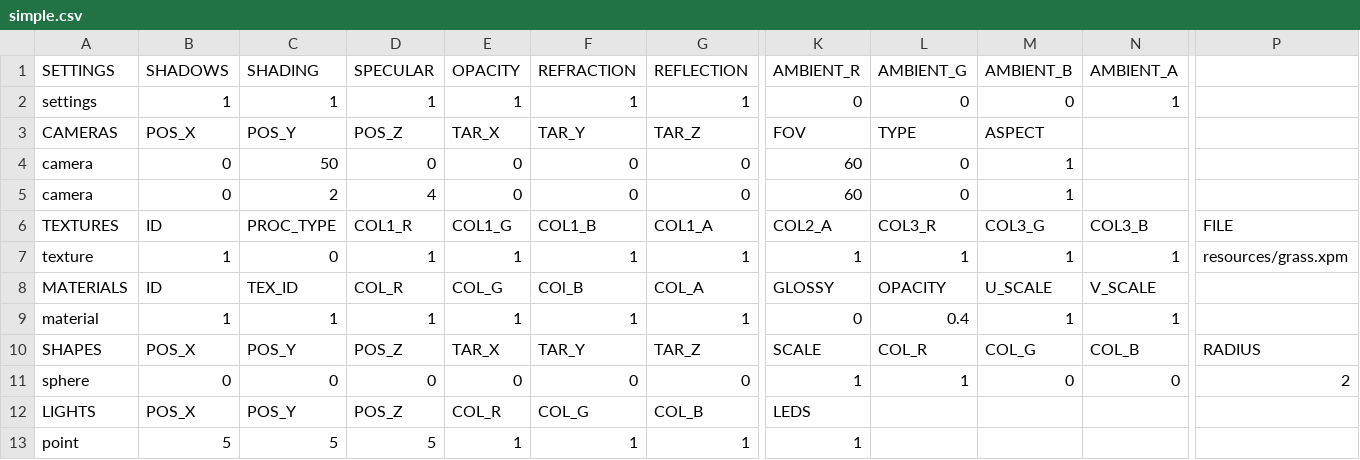
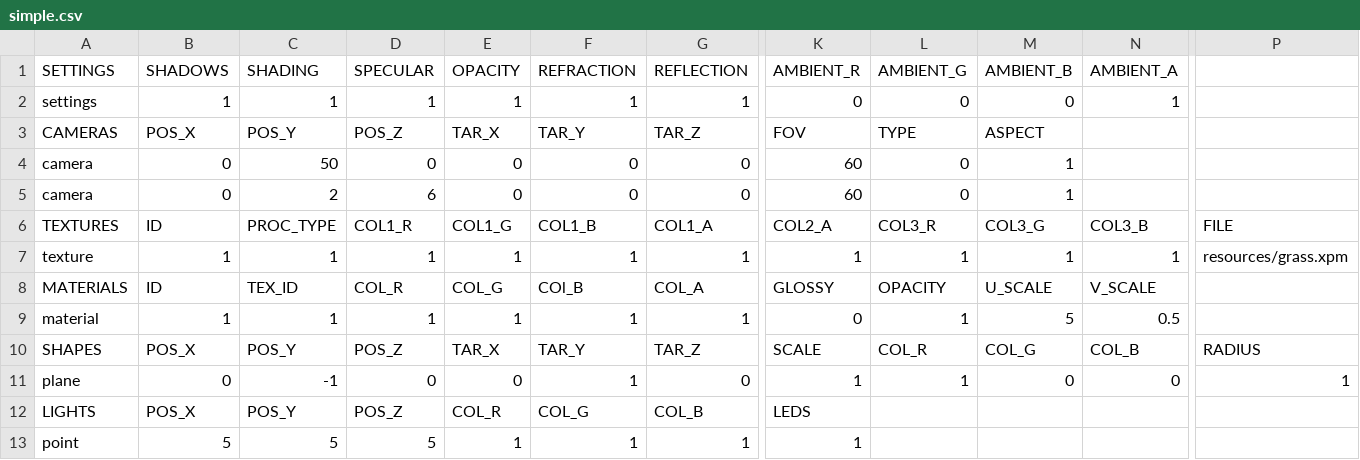
Before and after one commit to rasmusjaa/rt, a CSV file: resources/scenes/simple.csv, drawn as a sheet; only a part is shown, gaps mark what is left out; the diff names each change by its address in the sheet, - before the commit and + after, or states it on an @@ line.

Commit message:
plane uv works....

```diff
--- a/resources/scenes/simple.csv
+++ b/resources/scenes/simple.csv
-D5 (SPECULAR): 4
+D5 (SPECULAR): 6
-C7 (SHADING): 0
+C7 (SHADING): 1
-L9 (AMBIENT_G): 0.4
+L9 (AMBIENT_G): 1
-M9 (AMBIENT_B): 1
+M9 (AMBIENT_B): 5
-N9 (AMBIENT_A): 1
+N9 (AMBIENT_A): 0.5
-A11 (SETTINGS): sphere
+A11 (SETTINGS): plane
-C11 (SHADING): 0
+C11 (SHADING): -1
-F11 (REFRACTION): 0
+F11 (REFRACTION): 1
-P11: 2
+P11: 1
```
Also changed, not shown: 7 other files.
